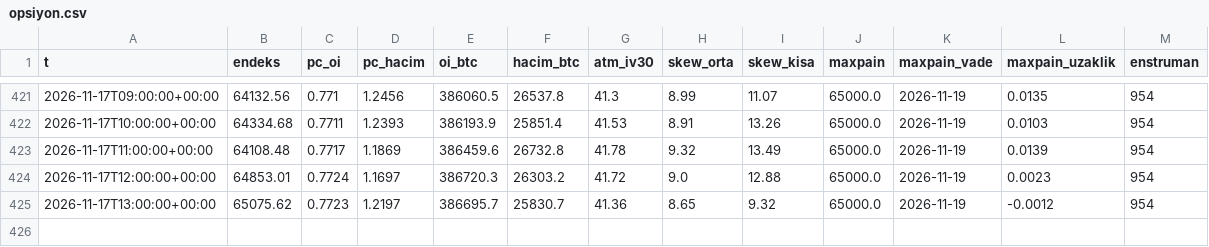
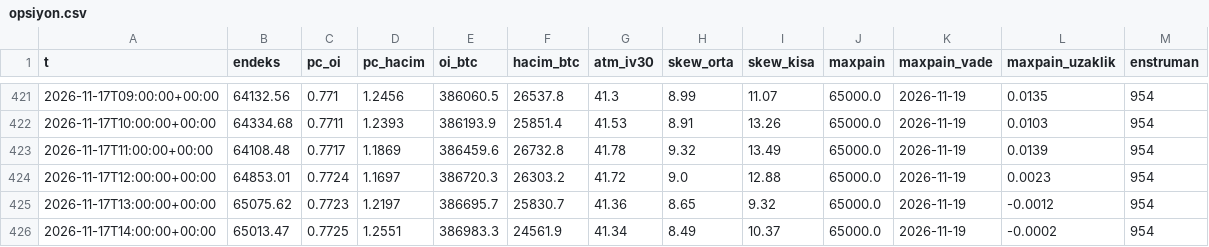
Before and after one commit to aslanklc04/btc-tahmin, a CSV file: durum/opsiyon.csv, drawn as a sheet; only a part is shown, gaps mark what is left out.

```diff
--- a/durum/opsiyon.csv
+++ b/durum/opsiyon.csv
@@ -425 +425,2 @@ t,endeks,pc_oi,pc_hacim,oi_btc,hacim_btc,atm_iv30,skew_orta,skew_kisa,maxpain,ma
 2026-11-17T13:00:00+00:00,65075.62,0.7723,1.2197,386695.7,25830.7,41.36,8.65,9.32,65000.0,2026-11-19,-0.0012,954
+2026-11-17T14:00:00+00:00,65013.47,0.7725,1.2551,386983.3,24561.9,41.34,8.49,10.37,65000.0,2026-11-19,-0.0002,954
```
Also changed, not shown: durum/defter_kayit.csv, 6 other files.
